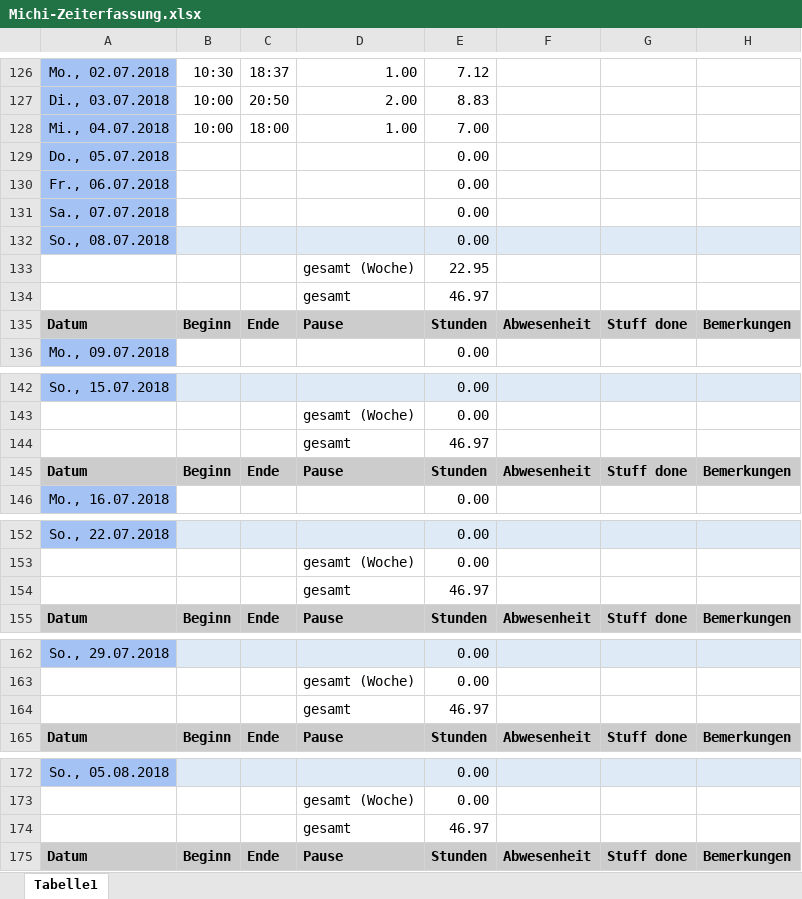
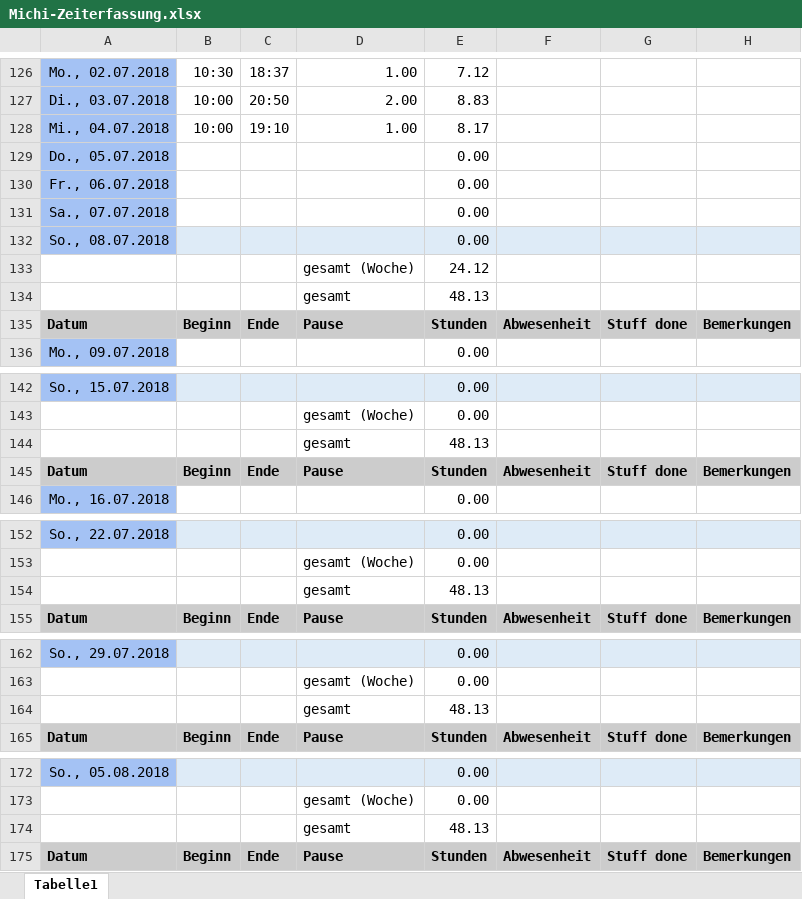
Before and after one commit to ArtjomProGrammer/Voodoo, an Excel workbook: _WIP/Michi/Michi-Zeiterfassung.xlsx, sheet Tabelle1, drawn as a sheet; only a part is shown, gaps mark what is left out; values as stored, in another font and other column widths than the file's, no borders; the diff covers the shown part only; the diff names each change by its address in the sheet, - before the commit and + after, or states it on an @@ line.

Commit message:
time

```diff
--- a/_WIP/Michi/Michi-Zeiterfassung.xlsx (sheet Tabelle1)
+++ b/_WIP/Michi/Michi-Zeiterfassung.xlsx (sheet Tabelle1)
-C128: 18:00
+C128: 19:10
-E128: 7.00
+E128: 8.17
-E133: 22.95
+E133: 24.12
-E134: 46.97
+E134: 48.13
-E144: 46.97
+E144: 48.13
-E154: 46.97
+E154: 48.13
-E164: 46.97
+E164: 48.13
-E174: 46.97
+E174: 48.13
```
Also changed, not shown: 1 edited cell elsewhere in this sheet.
